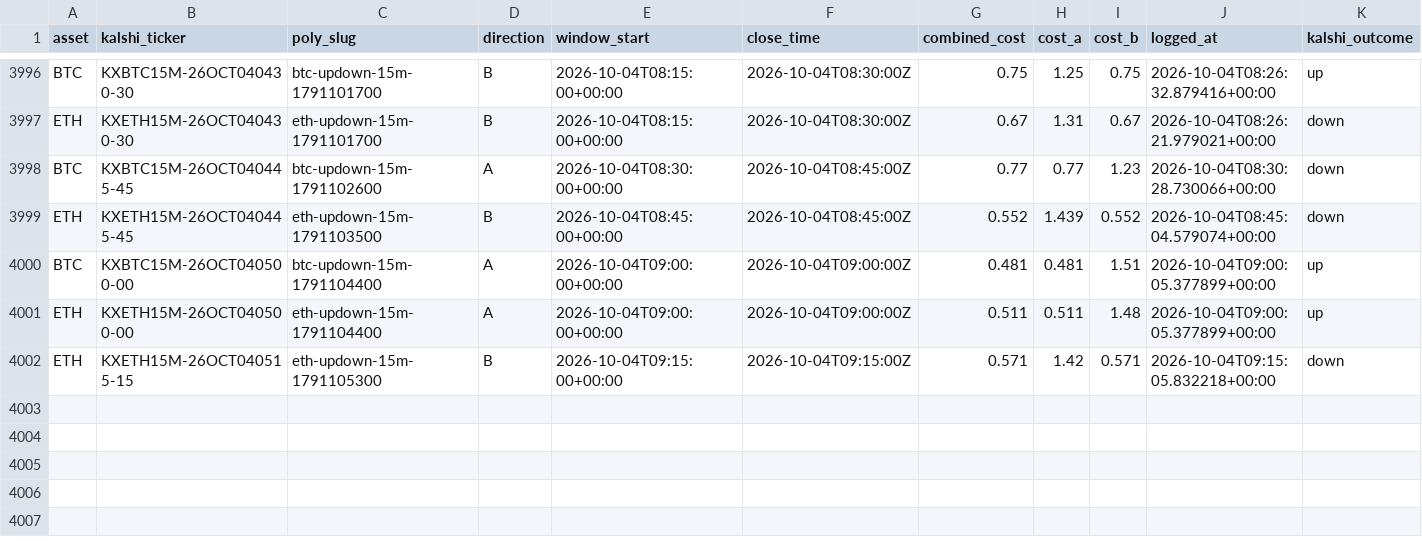
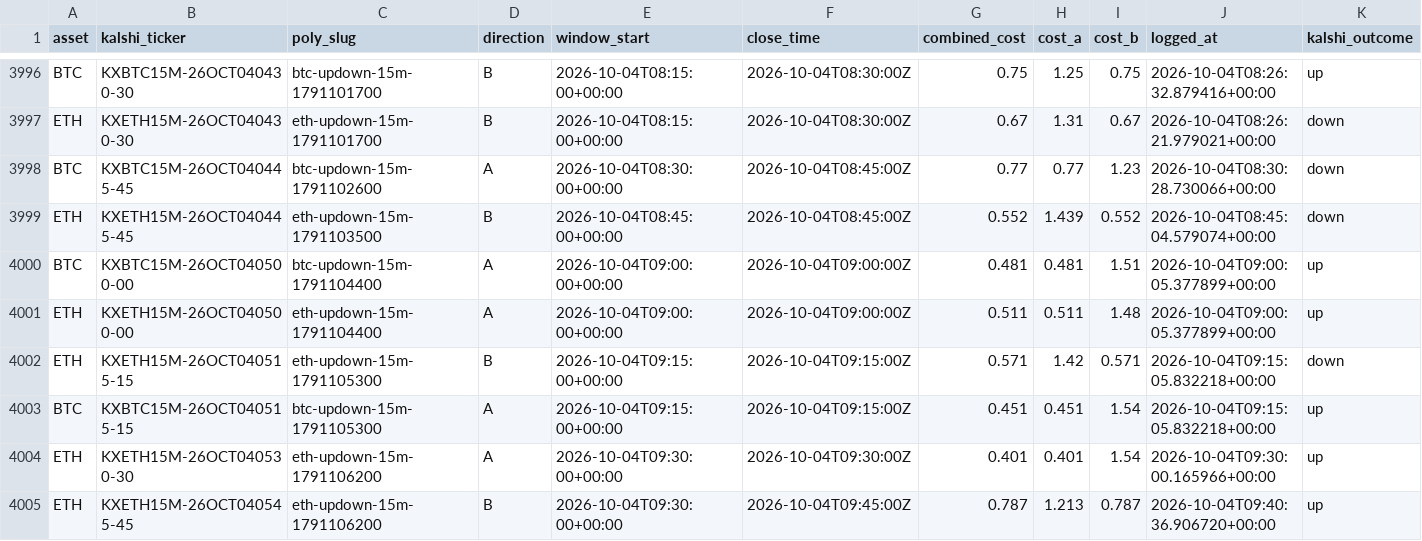
Before and after one commit to Prinxe-crypto/reference-gap-bot-v2, a CSV file: closed_positions.csv, drawn as a sheet; only a part is shown, gaps mark what is left out; rows hold the shown columns only; the diff names each change by its address in the sheet, - before the commit and + after, or states it on an @@ line.

```diff
--- a/closed_positions.csv
+++ b/closed_positions.csv
+row 4003: BTC | KXBTC15M-26OCT040515-15 | btc-updown-15m-1791105300 | A | 2026-10-04T09:15:00+00:00 | 2026-10-04T09:15:00Z | 0.451 | 0.451 | 1.54 | 2026-10-04T09:15:05.832218+00:00 | up
+row 4004: ETH | KXETH15M-26OCT040530-30 | eth-updown-15m-1791106200 | A | 2026-10-04T09:30:00+00:00 | 2026-10-04T09:30:00Z | 0.401 | 0.401 | 1.54 | 2026-10-04T09:30:00.165966+00:00 | up
+row 4005: ETH | KXETH15M-26OCT040545-45 | eth-updown-15m-1791106200 | B | 2026-10-04T09:30:00+00:00 | 2026-10-04T09:45:00Z | 0.787 | 1.213 | 0.787 | 2026-10-04T09:40:36.906720+00:00 | up
```
Also changed, not shown: open_positions.csv.
